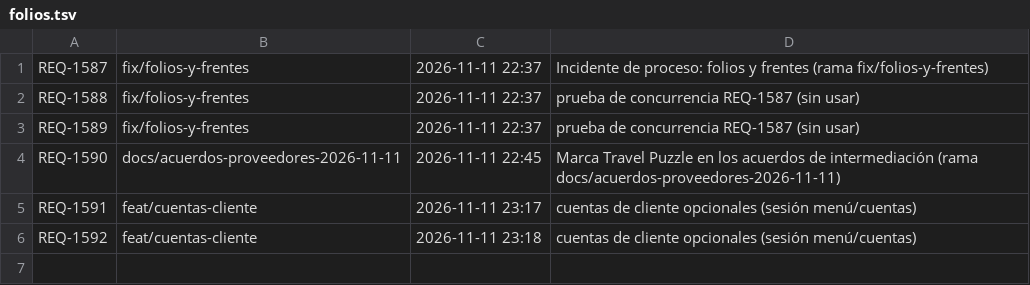
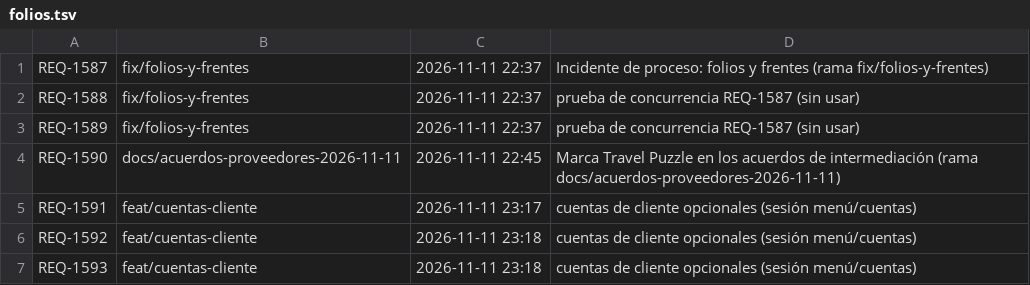
Before and after one commit to adrianrodvarmxb-cloud/travel-puzzle-web, a TSV file: folios.tsv, drawn as a sheet.

```diff
--- a/folios.tsv
+++ b/folios.tsv
@@ -6 +6,2 @@ REQ-1591	feat/cuentas-cliente	2026-11-11 23:17	cuentas de cliente opcionales (se
 REQ-1592	feat/cuentas-cliente	2026-11-11 23:18	cuentas de cliente opcionales (sesión menú/cuentas)
+REQ-1593	feat/cuentas-cliente	2026-11-11 23:18	cuentas de cliente opcionales (sesión menú/cuentas)
```
